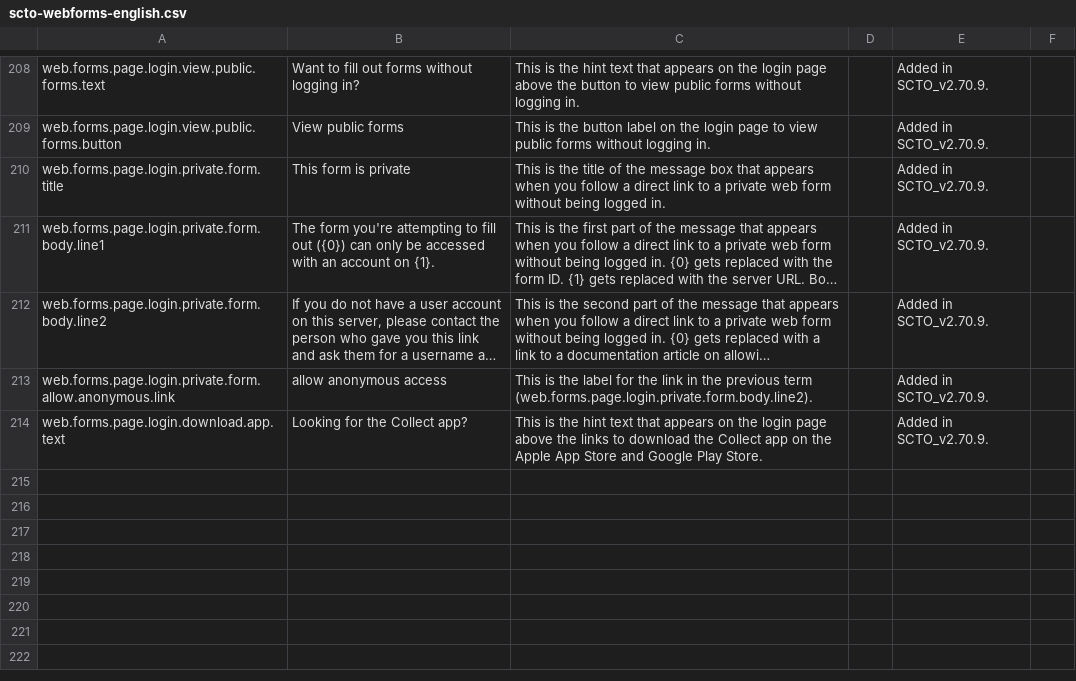
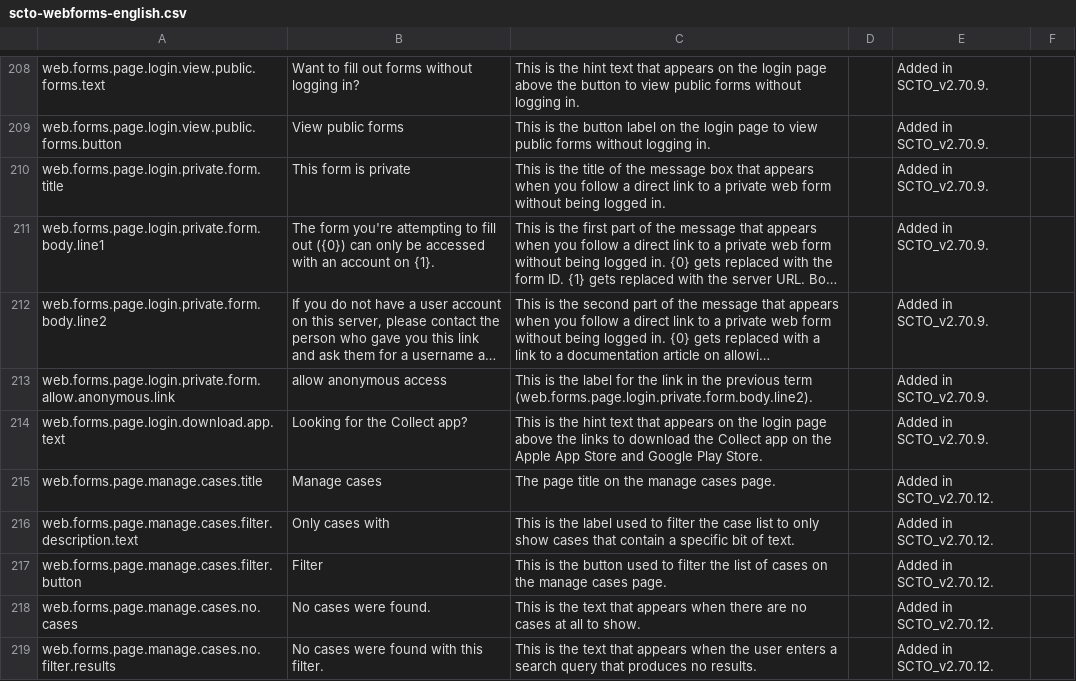
Before and after one commit to surveycto/translation-tables, a CSV file: webforms/scto-webforms-english.csv, drawn as a sheet; only a part is shown, gaps mark what is left out; long unchanged cells end in …; the diff names each change by its address in the sheet, - before the commit and + after, or states it on an @@ line.

Commit message:
SCTO-9795 - new terms for manage cases page

```diff
--- a/webforms/scto-webforms-english.csv
+++ b/webforms/scto-webforms-english.csv
+row 215: web.forms.page.manage.cases.title | Manage cases | The page title on the manage cases page. |  | Added in SCTO_v2.70.12.
+row 216: web.forms.page.manage.cases.filter.description.text | Only cases with | This is the label used to filter the case list to only show cases that contain a specific bit of text. |  | Added in SCTO_v2.70.12.
+row 217: web.forms.page.manage.cases.filter.button | Filter | This is the button used to filter the list of cases on the manage cases page. |  | Added in SCTO_v2.70.12.
+row 218: web.forms.page.manage.cases.no.cases | No cases were found. | This is the text that appears when there are no cases at all to show. |  | Added in SCTO_v2.70.12.
+row 219: web.forms.page.manage.cases.no.filter.results | No cases were found with this filter. | This is the text that appears when the user enters a search query that produces no results. |  | Added in SCTO_v2.70.12.
```
